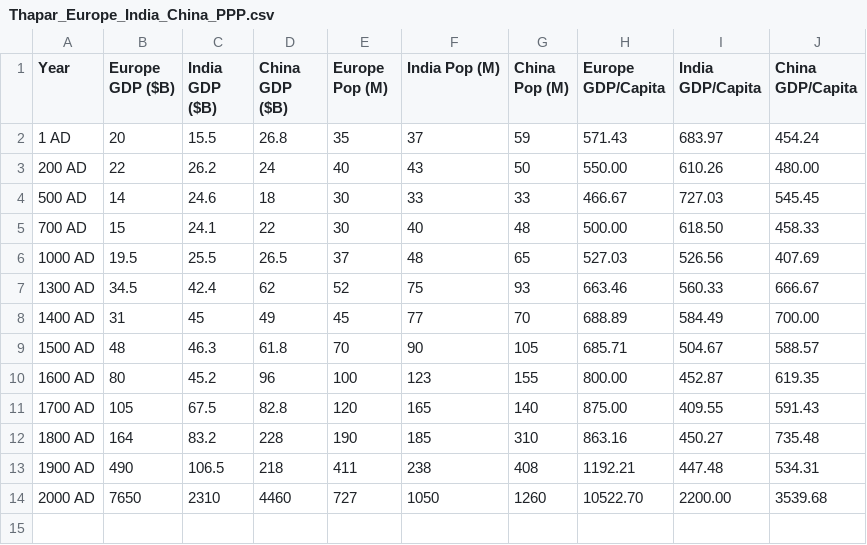
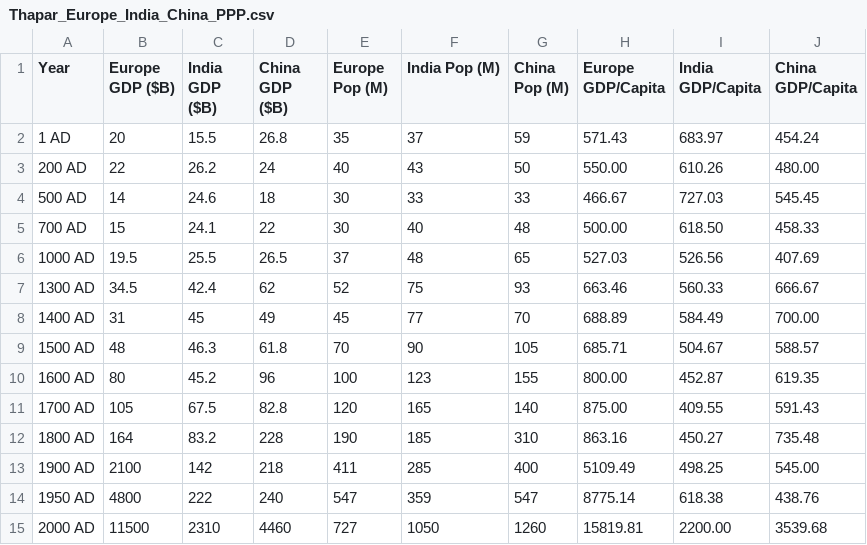
Before and after one commit to ishandutta2007/economics_plots, a CSV file: data/Thapar_Europe_India_China_PPP.csv, drawn as a sheet.

```diff
--- a/data/Thapar_Europe_India_China_PPP.csv
+++ b/data/Thapar_Europe_India_China_PPP.csv
@@ -12,3 +12,4 @@ Year,Europe GDP ($B),India GDP ($B),China GDP ($B),Europe Pop (M),India Pop (M),
 1800 AD,164,83.2,228,190,185,310,863.16,450.27,735.48
-1900 AD,490,106.5,218,411,238,408,1192.21,447.48,534.31
-2000 AD,7650,2310,4460,727,1050,1260,10522.70,2200.00,3539.68
+1900 AD,2100,142,218,411,285,400,5109.49,498.25,545.00
+1950 AD,4800,222,240,547,359,547,8775.14,618.38,438.76
+2000 AD,11500,2310,4460,727,1050,1260,15819.81,2200.00,3539.68
```
Also changed, not shown: 2 other files.
